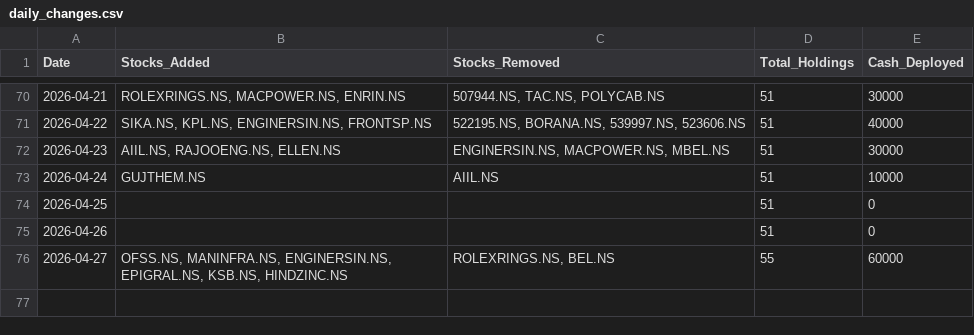
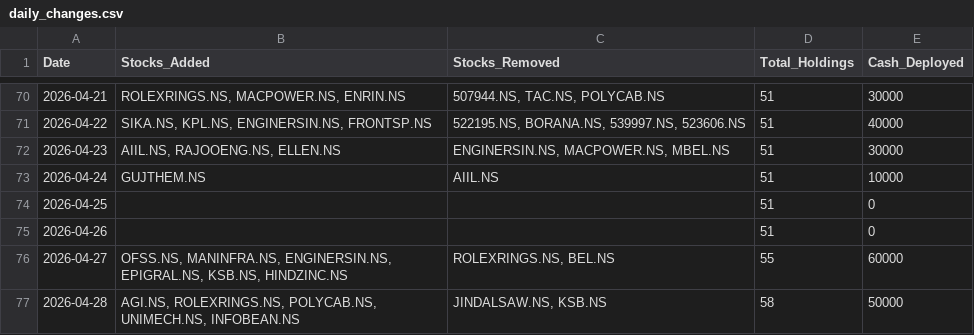
Before and after one commit to hitkarsh-singh/screener-tracker, a CSV file: data/daily_changes.csv, drawn as a sheet; only a part is shown, gaps mark what is left out.

```diff
--- a/data/daily_changes.csv
+++ b/data/daily_changes.csv
@@ -76 +76,2 @@ Date,Stocks_Added,Stocks_Removed,Total_Holdings,Cash_Deployed
 2026-04-27,"OFSS.NS, MANINFRA.NS, ENGINERSIN.NS, EPIGRAL.NS, KSB.NS, HINDZINC.NS","ROLEXRINGS.NS, BEL.NS",55,60000
+2026-04-28,"AGI.NS, ROLEXRINGS.NS, POLYCAB.NS, UNIMECH.NS, INFOBEAN.NS","JINDALSAW.NS, KSB.NS",58,50000
```
Also changed, not shown: data/current_holdings.csv, data/portfolio_value.csv, 4 other files.
